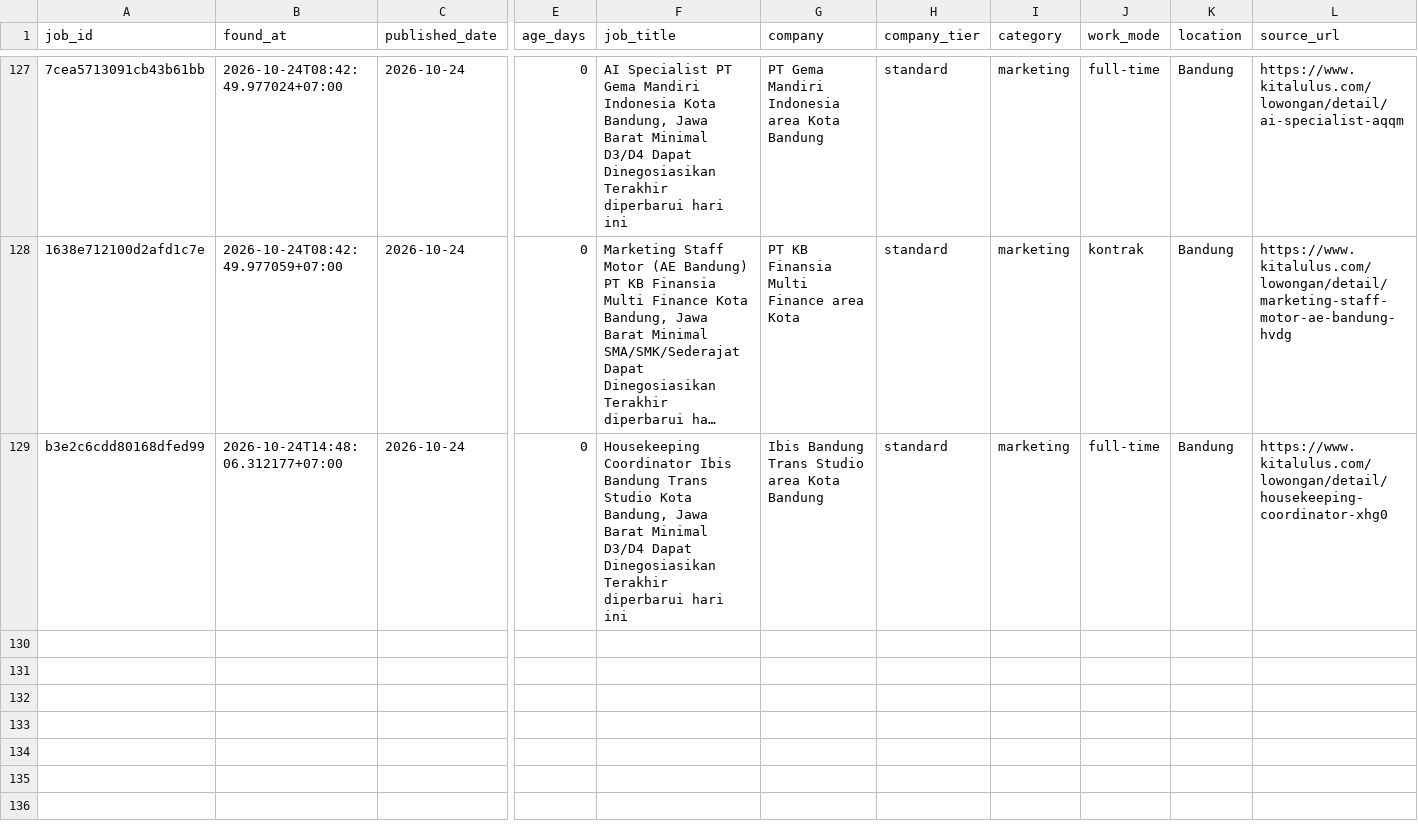
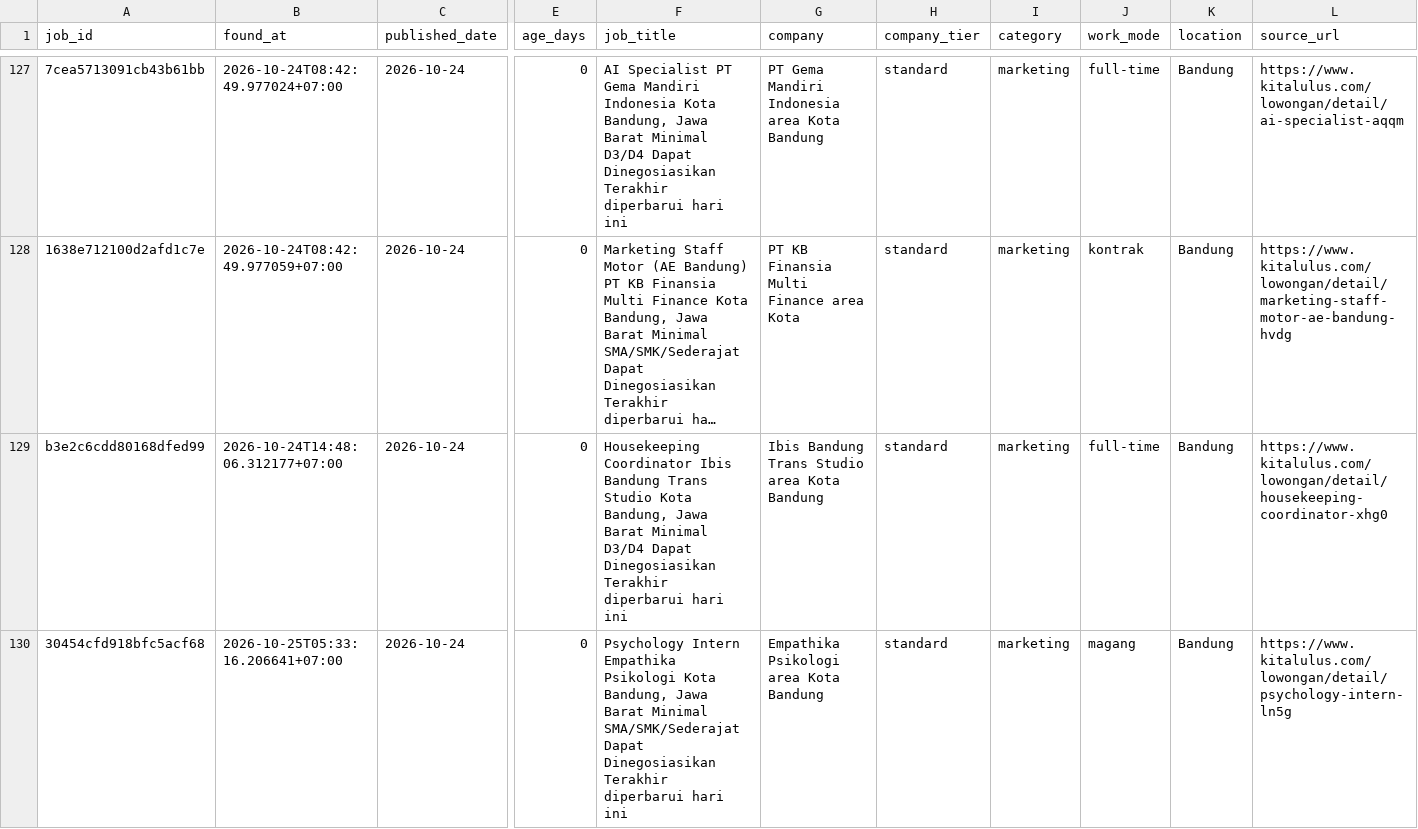
Before and after one commit to reybyoo-maker/ai-sales-agency, a CSV file: data/jobs.csv, drawn as a sheet; only a part is shown, gaps mark what is left out; long unchanged cells end in …; rows hold the shown columns only; the diff names each change by its address in the sheet, - before the commit and + after, or states it on an @@ line.

```diff
--- a/data/jobs.csv
+++ b/data/jobs.csv
+row 130: 30454cfd918bfc5acf68 | 2026-10-25T05:33:16.206641+07:00 | 2026-10-24 | 0 | Psychology Intern Empathika Psikologi Kota Bandung, Jawa Barat Minimal SMA/SMK/Sederajat Dapat Dinegosiasikan Terakhir diperbarui hari ini | Empathika Psikologi area Kota Bandung | standard | marketing | magang | Bandung | https://www.kitalulus.com/lowongan/detail/psychology-intern-ln5g
```
